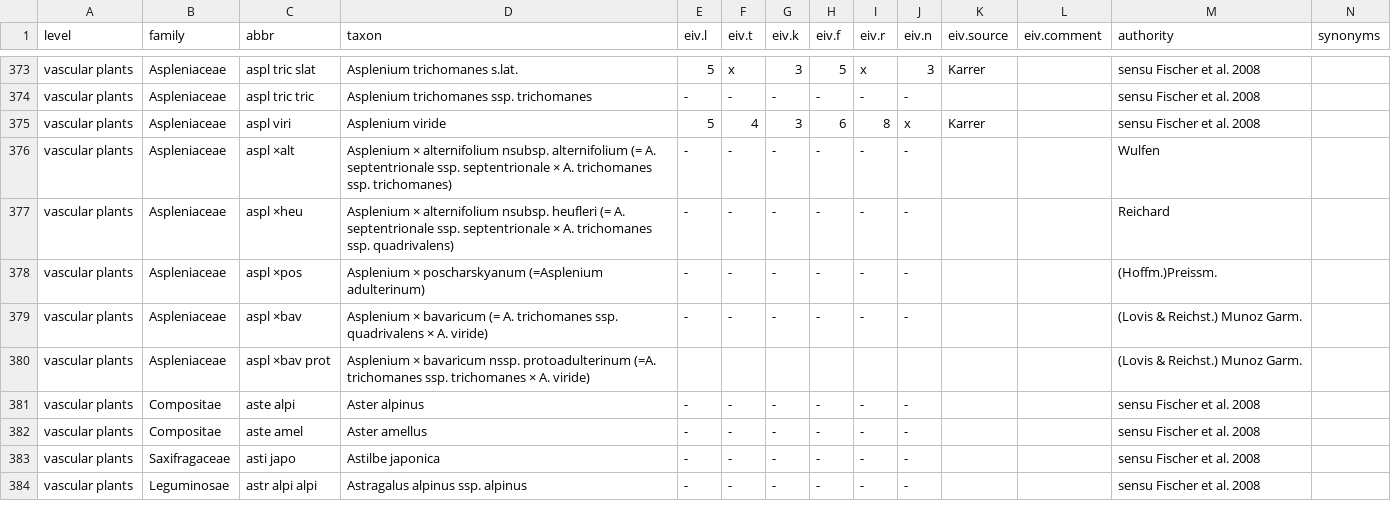
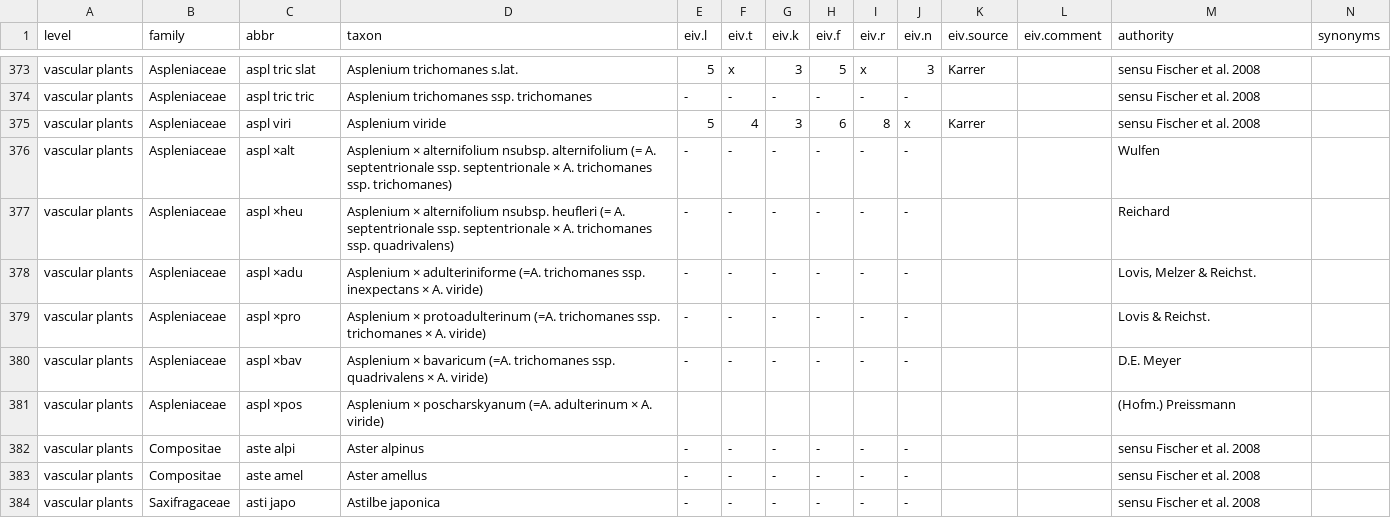
Before and after one commit to kardinal-eros/vegsoup-standards, a CSV file: austrian standard list 2008/austrian standard list 2008.csv, drawn as a sheet; only a part is shown, gaps mark what is left out; the shorter side is filled out with more unchanged rows; addresses are those after the commit; rows hold the shown columns only; the diff names each change by its address in the sheet, - before the commit and + after, or states it on an @@ line.

Commit message:
updated Asplenium hybrids

```diff
--- a/austrian standard list 2008/austrian standard list 2008.csv
+++ b/austrian standard list 2008/austrian standard list 2008.csv
+row 378: vascular plants | Aspleniaceae | aspl ×adu | Asplenium × adulteriniforme (=A. trichomanes ssp. inexpectans × A. viride) | - | - | - | - | - | - |  |  | Lovis, Melzer & Reichst.
-C379 (abbr): aspl ×pos
+C379 (abbr): aspl ×pro
-D379 (taxon): Asplenium × poscharskyanum (=Asplenium adulterinum)
+D379 (taxon): Asplenium × protoadulterinum (=A. trichomanes ssp. trichomanes × A. viride)
-M379 (authority): (Hoffm.)Preissm.
+M379 (authority): Lovis & Reichst.
-D380 (taxon): …× bavaricum (= A. trichomanes ssp.…
+D380 (taxon): …× bavaricum (=A. trichomanes ssp.…
-M380 (authority): (Lovis & Reichst.) Munoz Garm.
+M380 (authority): D.E. Meyer
-C381 (abbr): aspl ×bav prot
+C381 (abbr): aspl ×pos
-D381 (taxon): Asplenium × bavaricum nssp. protoadulterinum (=A. trichomanes ssp. trichomanes × A.…
+D381 (taxon): Asplenium × poscharskyanum (=A. adulterinum × A.…
-M381 (authority): (Lovis & Reichst.) Munoz Garm.
+M381 (authority): (Hofm.) Preissmann
```
